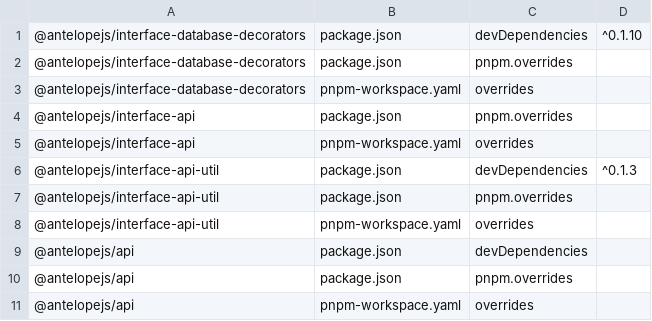
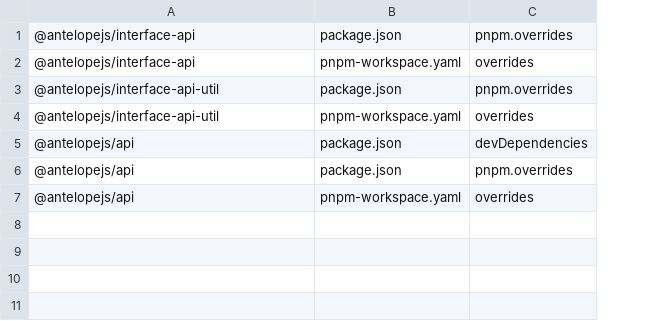
Before and after one commit to AntelopeJS/interface-data-api, a TSV file: .campaign/tgz/ranges.tsv, drawn as a sheet; removed rows and columns are numbered as before the commit, all else as after; the diff names each change by its address in the sheet, - before the commit and + after, or states it on an @@ line.

Commit message:
build(deps): take the released interface-database-decorators and interface-api-util (#101)
* build(deps): record the interface-api-util range as ^0.3.0

* build(deps): take the released interface-database-decorators 0.2.0 and interface-api-util 0.3.0

```diff
--- a/.campaign/tgz/ranges.tsv
+++ b/.campaign/tgz/ranges.tsv
-column D, empty
-row 1: @antelopejs/interface-database-decorators | package.json | devDependencies | ^0.1.10
-row 2: @antelopejs/interface-database-decorators | package.json | pnpm.overrides
-row 3: @antelopejs/interface-database-decorators | pnpm-workspace.yaml | overrides
-row 6: @antelopejs/interface-api-util | package.json | devDependencies | ^0.1.3
```
Also changed, not shown: 7 other files.
